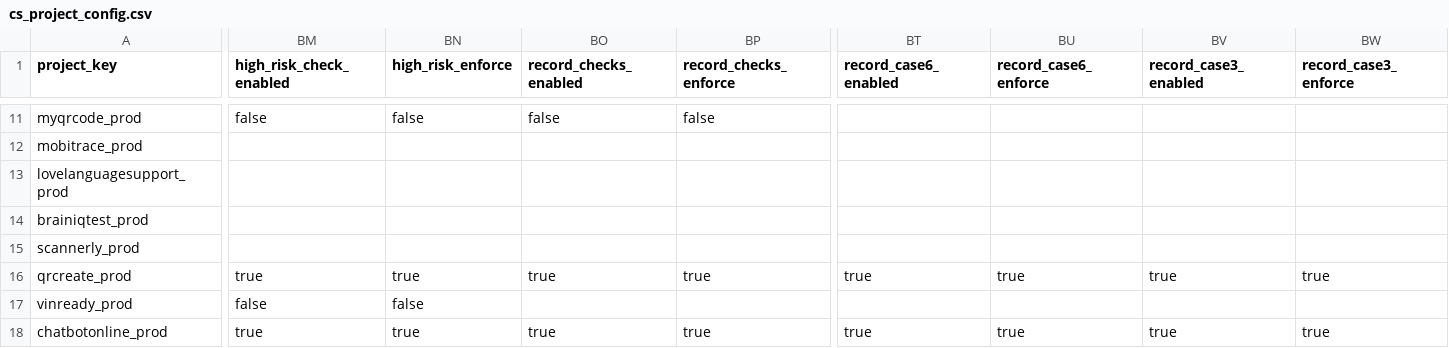
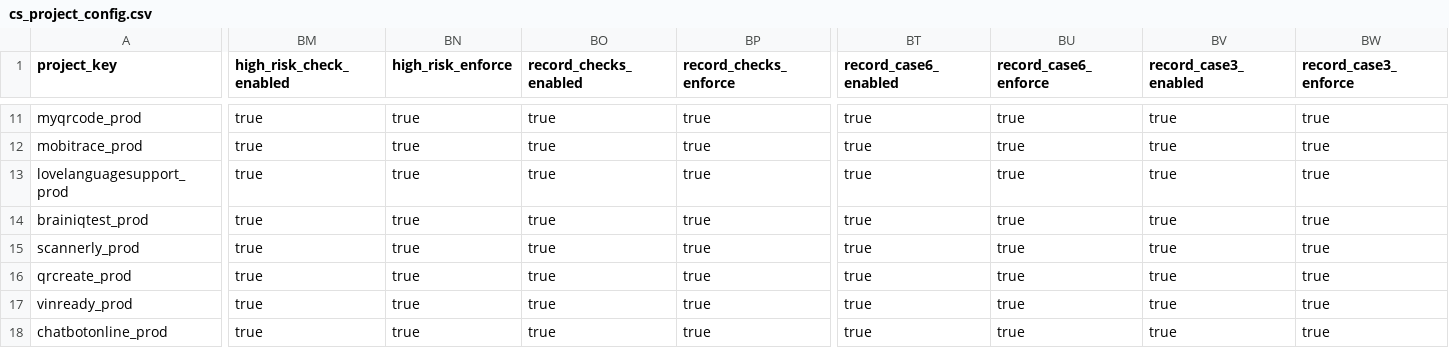
Before and after one commit to antonioefm/n8nbackup, a CSV file: datatables/cs_project_config.csv, drawn as a sheet; only a part is shown, gaps mark what is left out; the diff covers the shown part only; the diff names each change by its address in the sheet, - before the commit and + after, or states it on an @@ line.

```diff
--- a/datatables/cs_project_config.csv
+++ b/datatables/cs_project_config.csv
-BM11 (high_risk_check_enabled): false
+BM11 (high_risk_check_enabled): true
-BN11 (high_risk_enforce): false
+BN11 (high_risk_enforce): true
-BO11 (record_checks_enabled): false
+BO11 (record_checks_enabled): true
-BP11 (record_checks_enforce): false
+BP11 (record_checks_enforce): true
-BT11:BT15 (record_case6_enabled): (empty)
+BT11:BT15 (record_case6_enabled): true
-BU11:BU15 (record_case6_enforce): (empty)
+BU11:BU15 (record_case6_enforce): true
-BV11:BV15 (record_case3_enabled): (empty)
+BV11:BV15 (record_case3_enabled): true
-BW11:BW15 (record_case3_enforce): (empty)
+BW11:BW15 (record_case3_enforce): true
-BM12:BM15 (high_risk_check_enabled): (empty)
+BM12:BM15 (high_risk_check_enabled): true
-BN12:BN15 (high_risk_enforce): (empty)
+BN12:BN15 (high_risk_enforce): true
-BO12:BO15 (record_checks_enabled): (empty)
+BO12:BO15 (record_checks_enabled): true
-BP12:BP15 (record_checks_enforce): (empty)
+BP12:BP15 (record_checks_enforce): true
-BM17 (high_risk_check_enabled): false
+BM17 (high_risk_check_enabled): true
-BN17 (high_risk_enforce): false
+BN17 (high_risk_enforce): true
-BO17 (record_checks_enabled): (empty)
+BO17 (record_checks_enabled): true
-BP17 (record_checks_enforce): (empty)
+BP17 (record_checks_enforce): true
-BT17 (record_case6_enabled): (empty)
+BT17 (record_case6_enabled): true
-BU17 (record_case6_enforce): (empty)
+BU17 (record_case6_enforce): true
-BV17 (record_case3_enabled): (empty)
+BV17 (record_case3_enabled): true
-BW17 (record_case3_enforce): (empty)
+BW17 (record_case3_enforce): true
```
Also changed, not shown: 112 edited cells elsewhere in this file.
